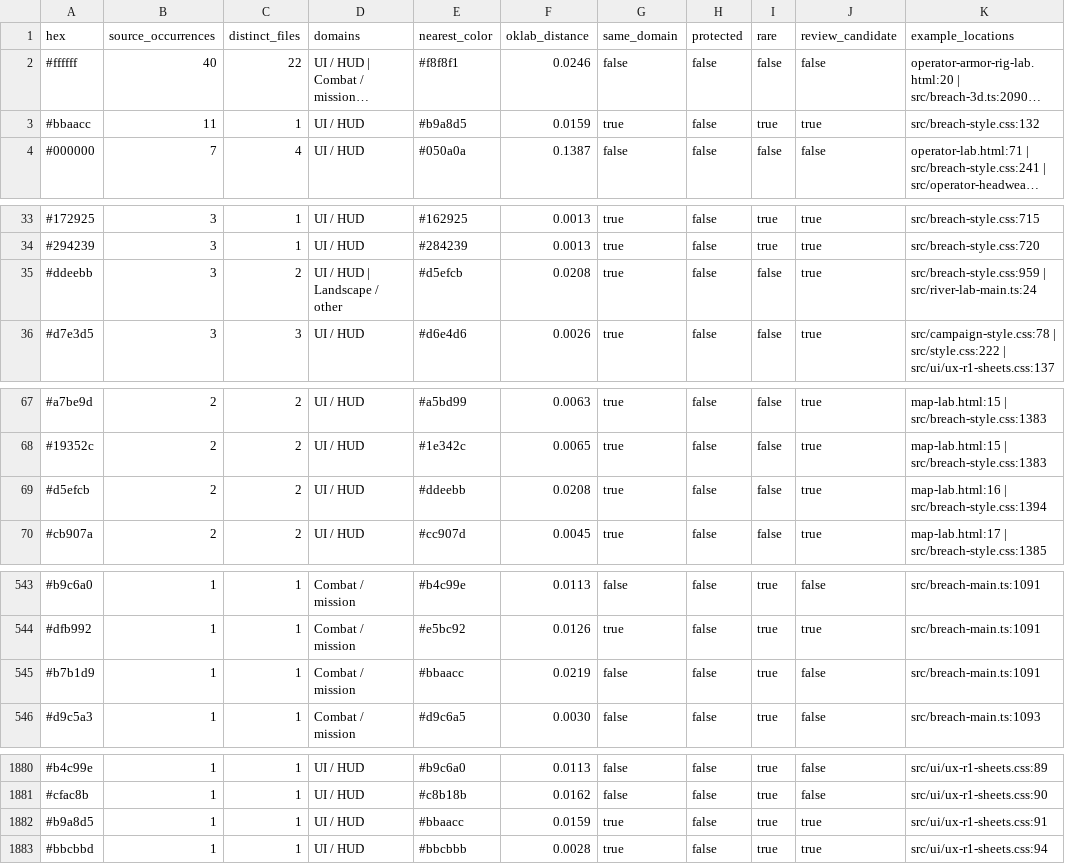
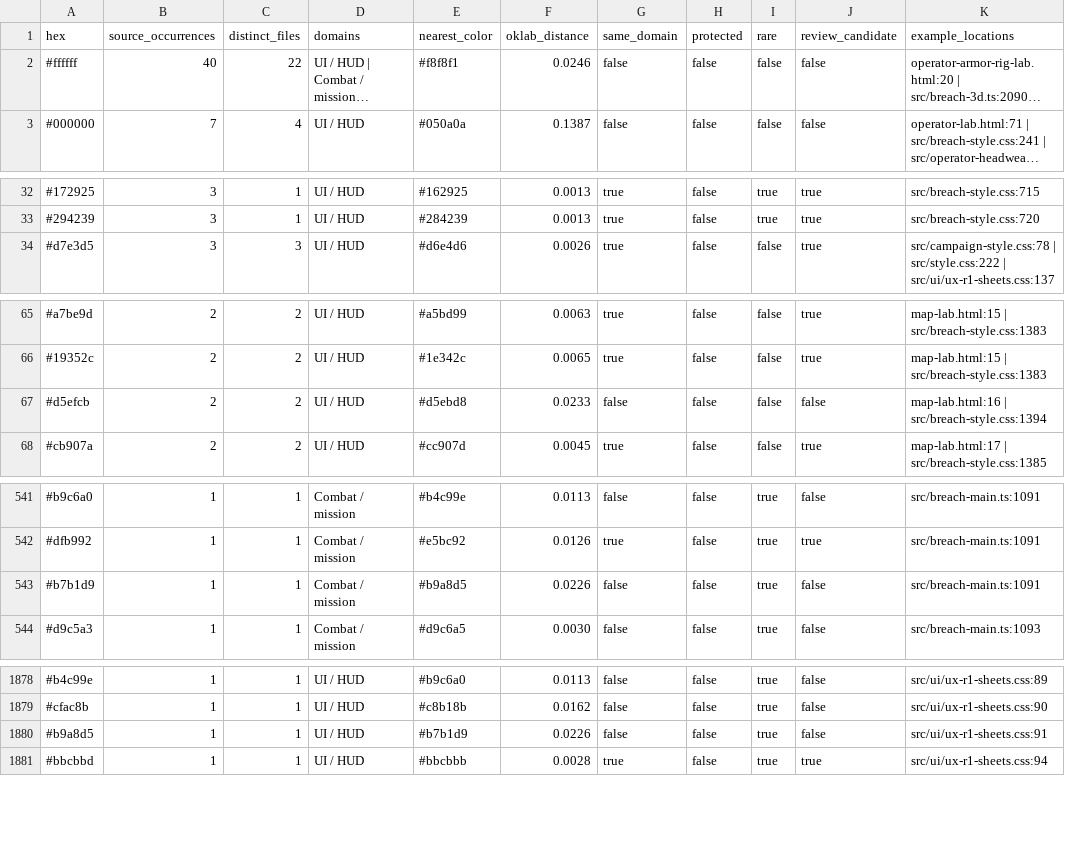
Before and after one commit to lowlevelwizards/Fieldwork3D, a CSV file: docs/palette-audit-report/all-unique-colors.csv, drawn as a sheet; only a part is shown, gaps mark what is left out; long unchanged cells end in …; removed rows and columns are numbered as before the commit, all else as after; the diff names each change by its address in the sheet, - before the commit and + after, or states it on an @@ line.

```diff
--- a/docs/palette-audit-report/all-unique-colors.csv
+++ b/docs/palette-audit-report/all-unique-colors.csv
-row 3: #bbaacc | 11 | 1 | UI / HUD | #b9a8d5 | 0.0159 | true | false | true | true | src/breach-style.css:132
-row 35: #ddeebb | 3 | 2 | UI / HUD | Landscape / other | #d5efcb | 0.0208 | true | false | false | true | src/breach-style.css:959 | src/river-lab-main.ts:24
-E67 (nearest_color): #ddeebb
+E67 (nearest_color): #d5ebd8
-F67 (oklab_distance): 0.0208
+F67 (oklab_distance): 0.0233
-G67 (same_domain): true
+G67 (same_domain): false
-J67 (review_candidate): true
+J67 (review_candidate): false
-E543 (nearest_color): #bbaacc
+E543 (nearest_color): #b9a8d5
-F543 (oklab_distance): 0.0219
+F543 (oklab_distance): 0.0226
-E1880 (nearest_color): #bbaacc
+E1880 (nearest_color): #b7b1d9
-F1880 (oklab_distance): 0.0159
+F1880 (oklab_distance): 0.0226
-G1880 (same_domain): true
+G1880 (same_domain): false
-J1880 (review_candidate): true
+J1880 (review_candidate): false
```
Also changed, not shown: docs/palette-audit-report/all-color-uses.csv, 2 other files.
